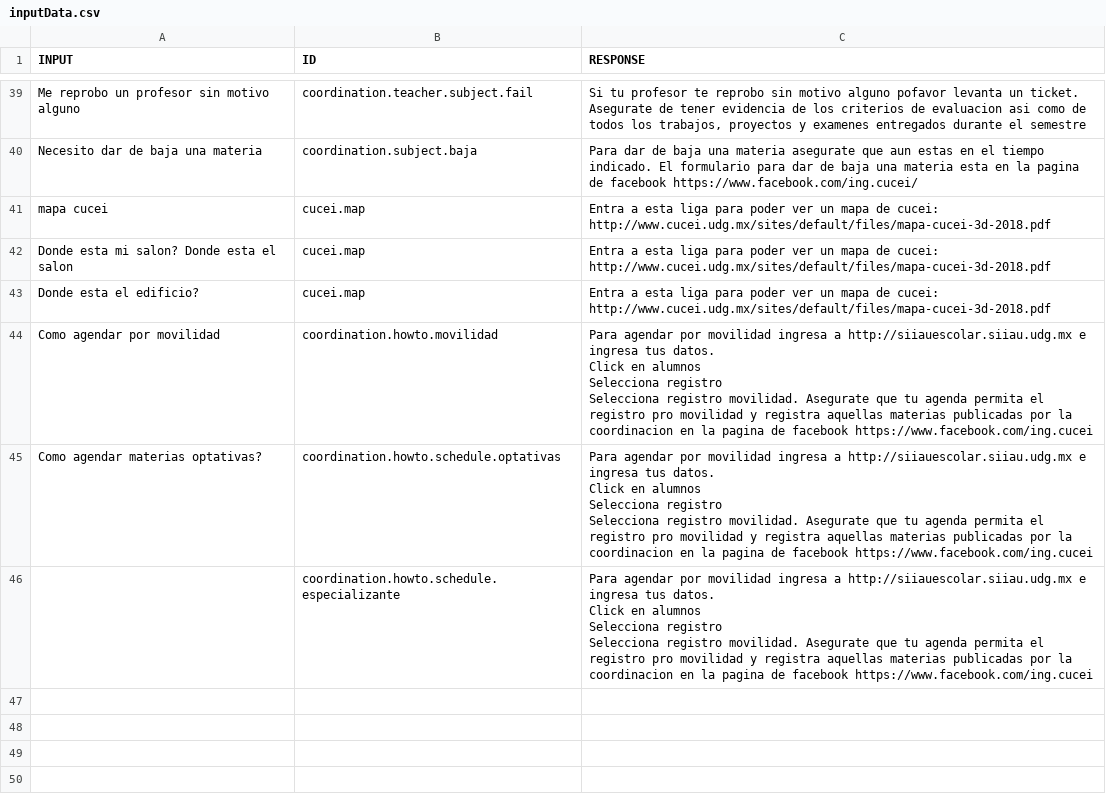
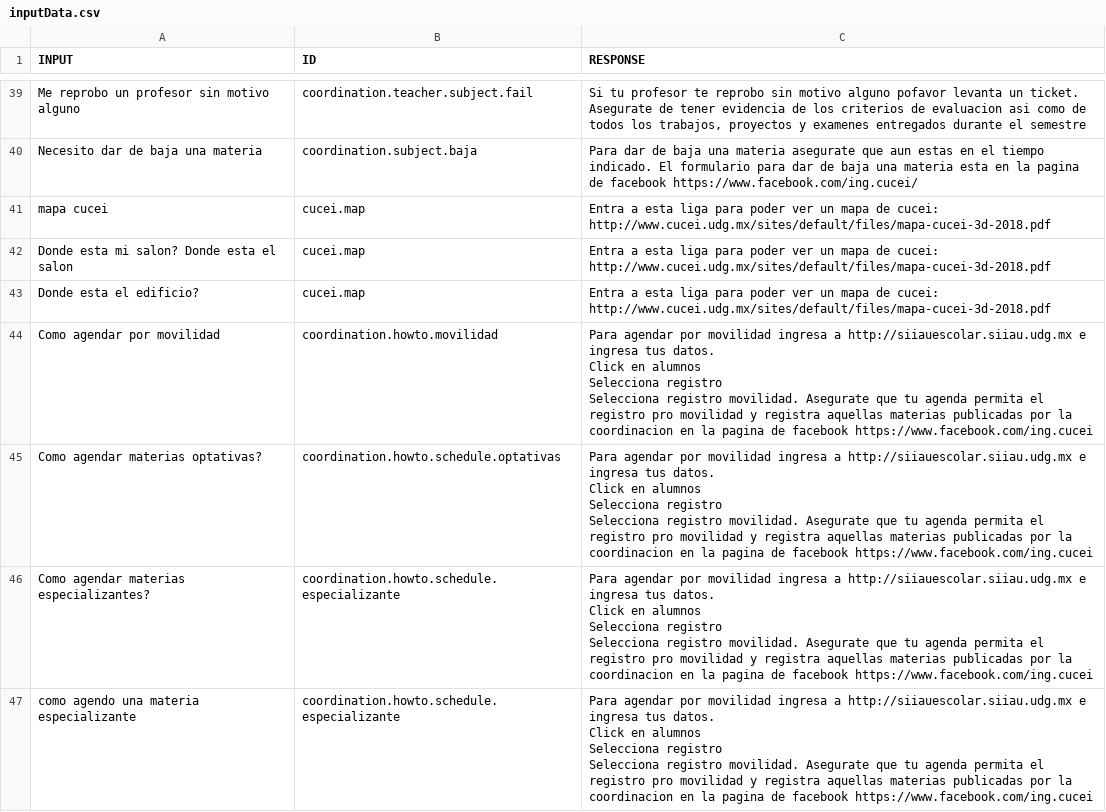
Before and after one commit to dartrox21/coordina-desk-api, a CSV file: resources/inputData.csv, drawn as a sheet; only a part is shown, gaps mark what is left out.

Commit message:
added input data data

```diff
--- a/resources/inputData.csv
+++ b/resources/inputData.csv
@@ -77,5 +77,9 @@ Selecciona registro
 Selecciona registro movilidad. Asegurate que tu agenda permita el registro pro movilidad y registra aquellas materias publicadas por la coordinacion en la pagina de facebook https://www.facebook.com/ing.cucei"
-"","coordination.howto.schedule.especializante","Para agendar por movilidad ingresa a http://siiauescolar.siiau.udg.mx e ingresa tus datos.
-Click en alumnos
-Selecciona registro
-Selecciona registro movilidad. Asegurate que tu agenda permita el registro pro movilidad y registra aquellas materias publicadas por la coordinacion en la pagina de facebook https://www.facebook.com/ing.cucei"
+"Como agendar materias especializantes?","coordination.howto.schedule.especializante","Para agendar por movilidad ingresa a http://siiauescolar.siiau.udg.mx e ingresa tus datos.
+Click en alumnos
+Selecciona registro
+Selecciona registro movilidad. Asegurate que tu agenda permita el registro pro movilidad y registra aquellas materias publicadas por la coordinacion en la pagina de facebook https://www.facebook.com/ing.cucei"
+"como agendo una materia especializante","coordination.howto.schedule.especializante","Para agendar por movilidad ingresa a http://siiauescolar.siiau.udg.mx e ingresa tus datos.
+Click en alumnos
+Selecciona registro
+Selecciona registro movilidad. Asegurate que tu agenda permita el registro pro movilidad y registra aquellas materias publicadas por la coordinacion en la pagina de facebook https://www.facebook.com/ing.cucei"
```
